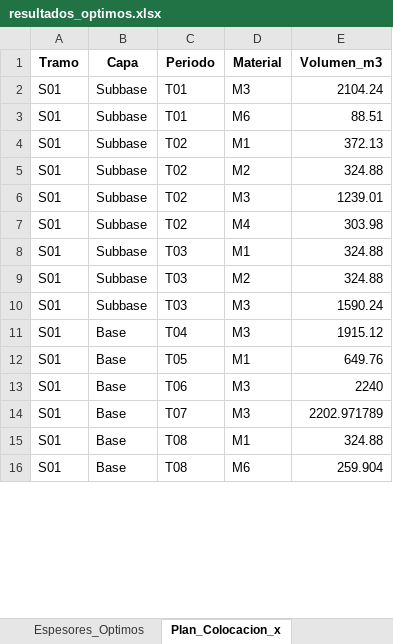
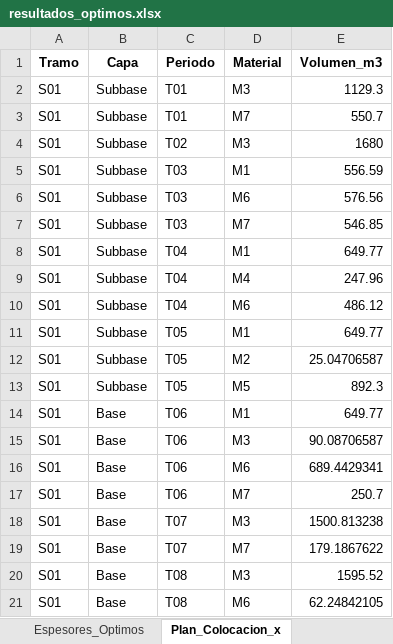
Before and after one commit to ChantillyCream/Proyecto_Opti, an Excel workbook: 26/Análisis_de_Excels/resultados_optimos.xlsx, sheet Plan_Colocacion_x, drawn as a sheet; only a part is shown; values as stored, in another font and other column widths than the file's, no borders; addresses are those after the commit; the diff covers the shown part only; the diff names each change by its address in the sheet, - before the commit and + after, or states it on an @@ line.

```diff
--- a/26/Análisis_de_Excels/resultados_optimos.xlsx (sheet Plan_Colocacion_x)
+++ b/26/Análisis_de_Excels/resultados_optimos.xlsx (sheet Plan_Colocacion_x)
-E2 (Volumen_m3): 2104.24
+E2 (Volumen_m3): 1129.3
-D3 (Material): M6
+D3 (Material): M7
-E3 (Volumen_m3): 88.51
+E3 (Volumen_m3): 550.7
+row 4: S01 | Subbase | T02 | M3 | 1680
-C5:C7 (Periodo): T02
+C5:C7 (Periodo): T03
-E5 (Volumen_m3): 372.13
+E5 (Volumen_m3): 556.59
-D6 (Material): M2
+D6 (Material): M6
-E6 (Volumen_m3): 324.88
+E6 (Volumen_m3): 576.56
-D7 (Material): M3
+D7 (Material): M7
-E7 (Volumen_m3): 1239.01
+E7 (Volumen_m3): 546.85
+row 8: S01 | Subbase | T04 | M1 | 649.77
-C9 (Periodo): T02
+C9 (Periodo): T04
-E9 (Volumen_m3): 303.98
+E9 (Volumen_m3): 247.96
+row 10: S01 | Subbase | T04 | M6 | 486.12
-C11:C13 (Periodo): T03
+C11:C13 (Periodo): T05
-E11 (Volumen_m3): 324.88
+E11 (Volumen_m3): 649.77
-E12 (Volumen_m3): 324.88
+E12 (Volumen_m3): 25.04706587
-D13 (Material): M3
+D13 (Material): M5
-E13 (Volumen_m3): 1590.24
+E13 (Volumen_m3): 892.3
+row 14: S01 | Base | T06 | M1 | 649.77
-C15 (Periodo): T04
+C15 (Periodo): T06
-E15 (Volumen_m3): 1915.12
+E15 (Volumen_m3): 90.08706587
-C16 (Periodo): T05
+C16 (Periodo): T06
-D16 (Material): M1
+D16 (Material): M6
-E16 (Volumen_m3): 649.76
+E16 (Volumen_m3): 689.4429341
-D17 (Material): M3
+D17 (Material): M7
-E17 (Volumen_m3): 2240
+E17 (Volumen_m3): 250.7
-E18 (Volumen_m3): 2202.971789
+E18 (Volumen_m3): 1500.813238
+row 19: S01 | Base | T07 | M7 | 179.1867622
-D20 (Material): M1
+D20 (Material): M3
-E20 (Volumen_m3): 324.88
+E20 (Volumen_m3): 1595.52
-E21 (Volumen_m3): 259.904
+E21 (Volumen_m3): 62.24842105
```
Also changed, not shown: other rows of this sheet, sheet Espesores_Optimos, sheet Resumen_General, 26/Instancias_Excel/instancia.xlsx, 26/Instancias_Excel/instancia_original.xlsx, 2 other files.
